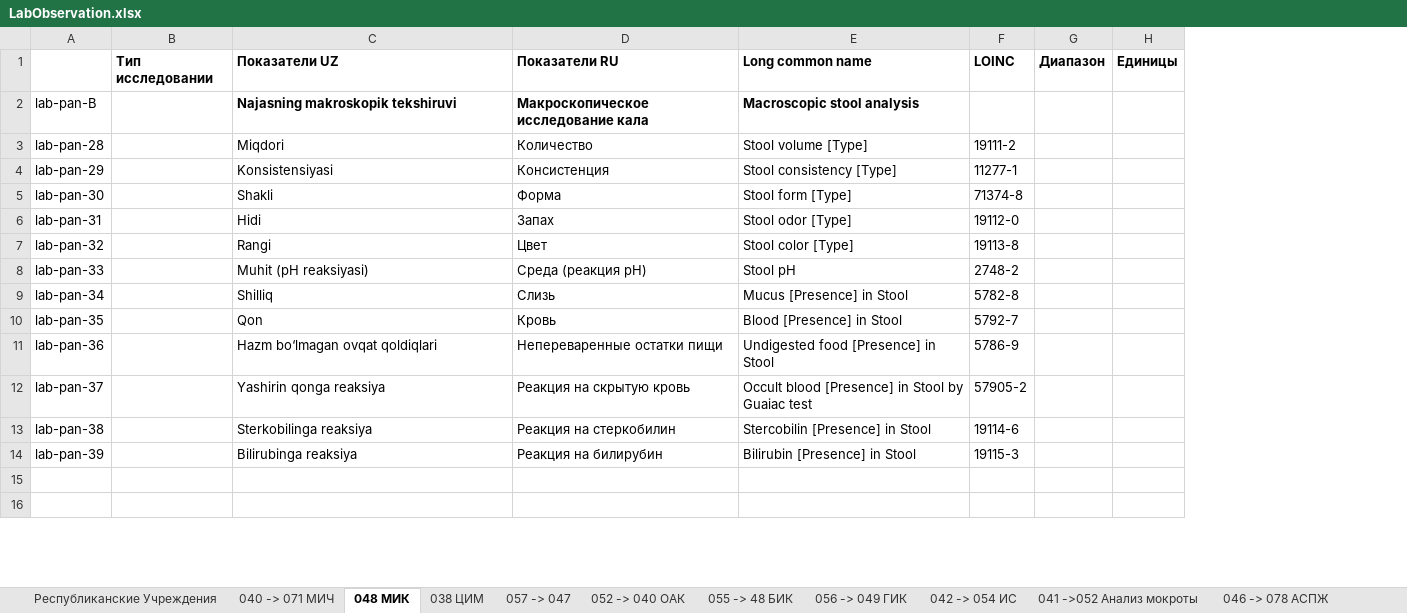
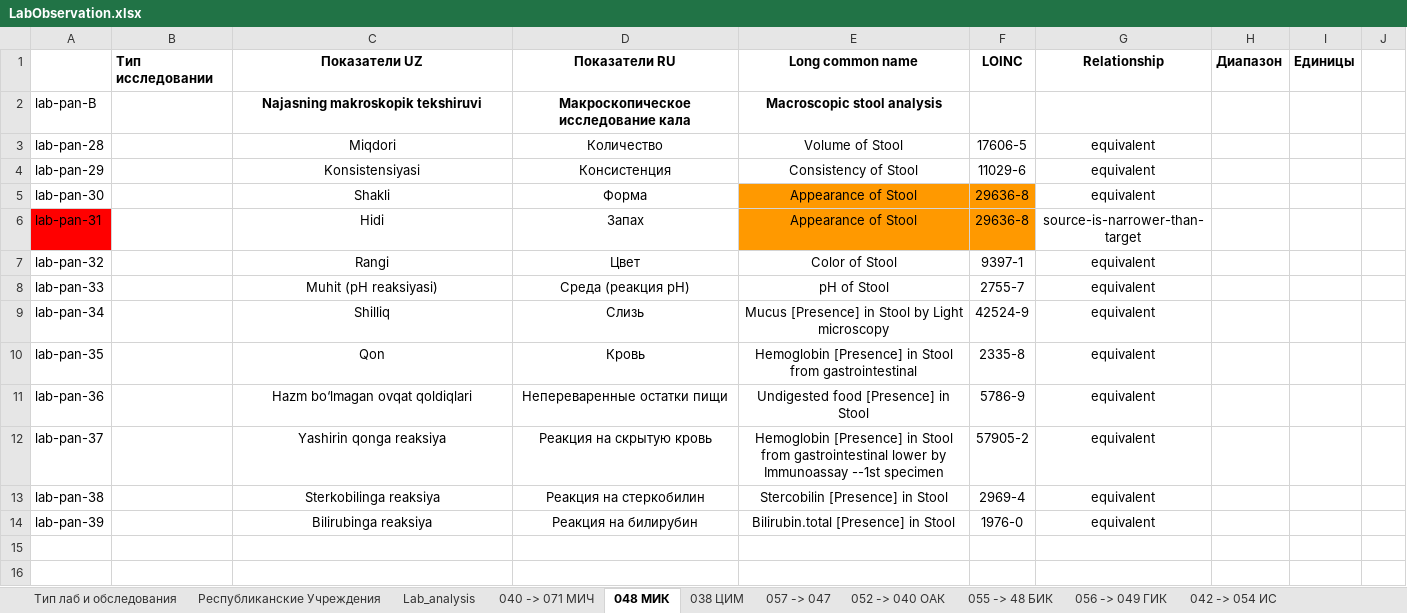
Before and after one commit to BEKHZOD98/digital-health-integration, an Excel workbook: input/excel/LabObservation.xlsx, sheet 048 МИК, drawn as a sheet; only a part is shown; values as stored, in another font and other column widths than the file's, no borders; charts and pictures not drawn; removed rows and columns are numbered as before the commit, all else as after; the diff covers the shown part only; the diff names each change by its address in the sheet, - before the commit and + after, or states it on an @@ line.

```diff
--- a/input/excel/LabObservation.xlsx (sheet 048 МИК)
+++ b/input/excel/LabObservation.xlsx (sheet 048 МИК)
+sheet tab: Тип лаб и обследования
+sheet tab: Lab_analysis
-column F, rows 1-14: LOINC |  | 19111-2 | 11277-1 | 71374-8 | 19112-0 | 19113-8 | 2748-2 | 5782-8 | 5792-7 | 5786-9 | 57905-2 | 19114-6 | 19115-3
+column F, rows 1-14: LOINC |  | 17606-5 | 11029-6 | 29636-8 | 29636-8 | 9397-1 | 2755-7 | 42524-9 | 2335-8 | 5786-9 | 57905-2 | 2969-4 | 1976-0
+column G, rows 1-14: Relationship |  | equivalent | equivalent | equivalent | source-is-narrower-than-target | equivalent | equivalent | equivalent | equivalent | equivalent | equivalent | equivalent | equivalent
+column J, empty
-C1:E14 alignment: left
+C1:E14 alignment: center
-E3: Stool volume [Type]
+E3: Volume of Stool
-E4: Stool consistency [Type]
+E4: Consistency of Stool
-E5: Stool form [Type]
+E5: Appearance of Stool
-E5:E6 fill: none
+E5:E6 fill: #FF9900
-A6 fill: none
+A6 fill: #FF0000
-E6: Stool odor [Type]
+E6: Appearance of Stool
-E7: Stool color [Type]
+E7: Color of Stool
-E8: Stool pH
+E8: pH of Stool
-E9: Mucus [Presence] in Stool
+E9: Mucus [Presence] in Stool by Light microscopy
-E10: Blood [Presence] in Stool
+E10: Hemoglobin [Presence] in Stool from gastrointestinal
-E12: Occult blood [Presence] in Stool by Guaiac test
+E12: Hemoglobin [Presence] in Stool from gastrointestinal lower by Immunoassay --1st specimen
-E14: Bilirubin [Presence] in Stool
+E14: Bilirubin.total [Presence] in Stool
```
Also changed, not shown: 9 edited cells and cell formats elsewhere in this sheet, sheet 054 -> 085 АПКМ, sheet Республиканские Учреждения, sheet 050 -> 082 ИЦЖ, sheet 040 -> 071 МИЧ, sheet 038 ЦИМ, sheet 041 ->052 Анализ мокроты, 10 more sheets, charts or pictures, 2 other files.
